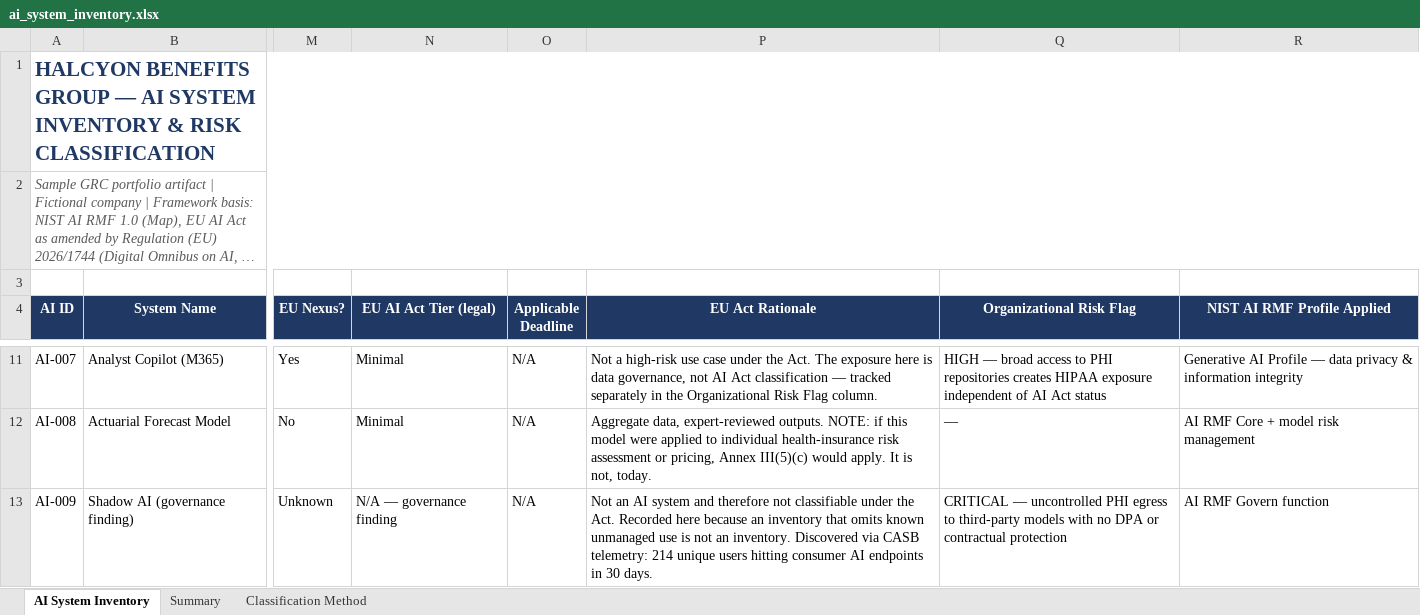
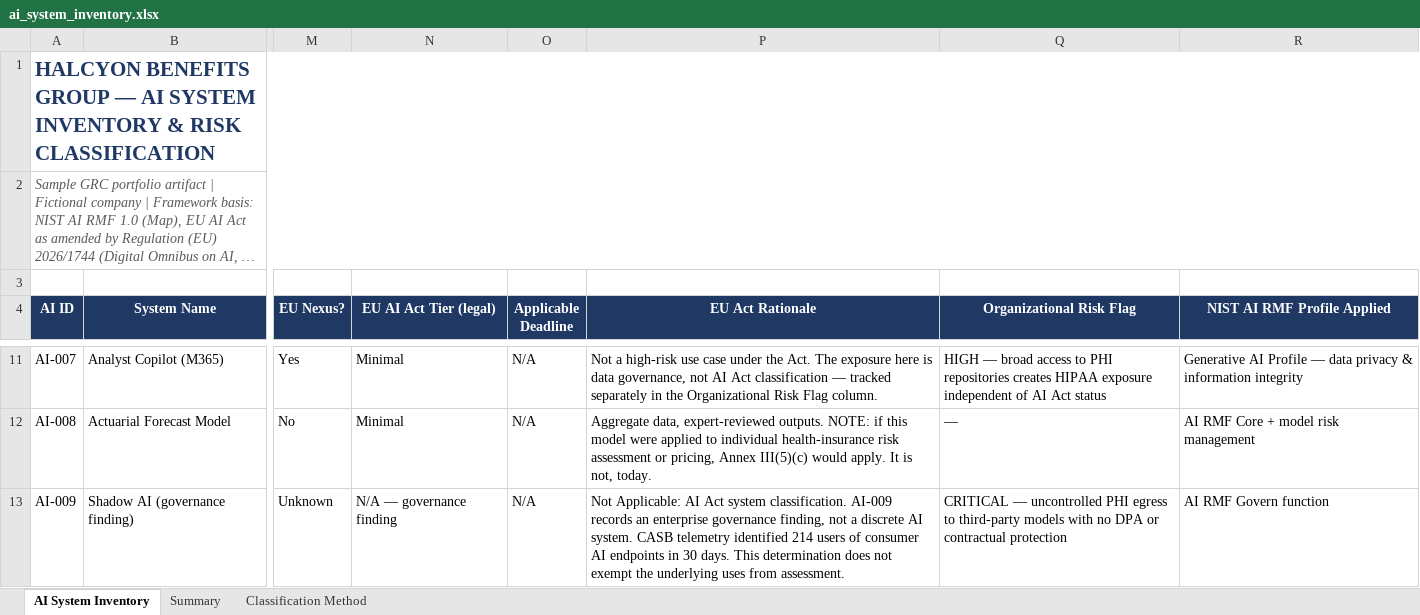
Before and after one commit to moski001/grc-portfolio, an Excel workbook: 05-halcyon-ai-governance/artifacts/ai_system_inventory.xlsx, sheet AI System Inventory, drawn as a sheet; only a part is shown, gaps mark what is left out; long unchanged cells end in …; values as stored, in another font and other column widths than the file's, no borders; conditional formats not drawn; the diff names each change by its address in the sheet, - before the commit and + after, or states it on an @@ line.

```diff
--- a/05-halcyon-ai-governance/artifacts/ai_system_inventory.xlsx (sheet AI System Inventory)
+++ b/05-halcyon-ai-governance/artifacts/ai_system_inventory.xlsx (sheet AI System Inventory)
-P13 (EU Act Rationale): Not an AI system and therefore not classifiable under the Act. Recorded here because an inventory that omits known unmanaged use is not an inventory. Discovered via CASB telemetry: 214 unique users hitting consumer AI endpoints in 30 days.
+P13 (EU Act Rationale): Not Applicable: AI Act system classification. AI-009 records an enterprise governance finding, not a discrete AI system. CASB telemetry identified 214 users of consumer AI endpoints in 30 days. This determination does not exempt the underlying uses from assessment.
```
Also changed, not shown: sheet Summary, 01-meridian-health-grc-program/artifacts/nist_csf_gap_assessment.xlsx, 01-meridian-health-grc-program/artifacts/risk_register.xlsx, 18 other files.
